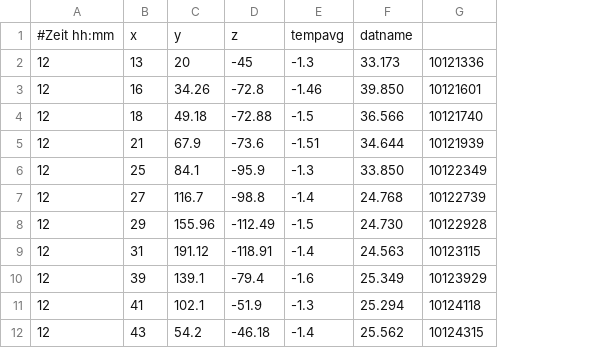
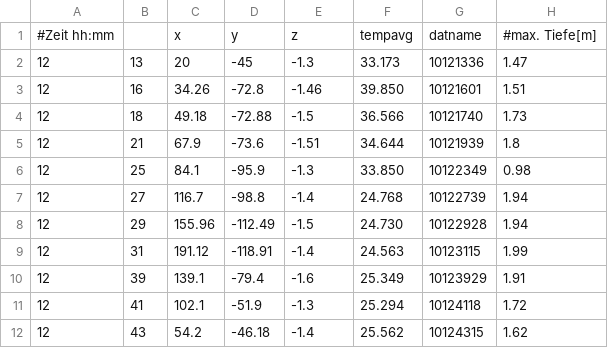
Before and after one commit to miallo/PP15, a CSV file: Messung_Kiessee/DatenKoordianten.csv, drawn as a sheet; only a part is shown; removed rows and columns are numbered as before the commit, all else as after; the diff names each change by its address in the sheet, - before the commit and + after, or states it on an @@ line.

Commit message:
maxTiefe Gö weiter

```diff
--- a/Messung_Kiessee/DatenKoordianten.csv
+++ b/Messung_Kiessee/DatenKoordianten.csv
+column H, rows 2-12: 1.47 | 1.51 | 1.73 | 1.8 | 0.98 | 1.94 | 1.94 | 1.99 | 1.91 | 1.72 | 1.62
-row 1: #Zeit hh:mm | x | y | z | tempavg | datname
+row 1: #Zeit hh:mm |  | x | y | z | tempavg | datname | #max. Tiefe[m]
```
Also changed, not shown: 6 other files.
